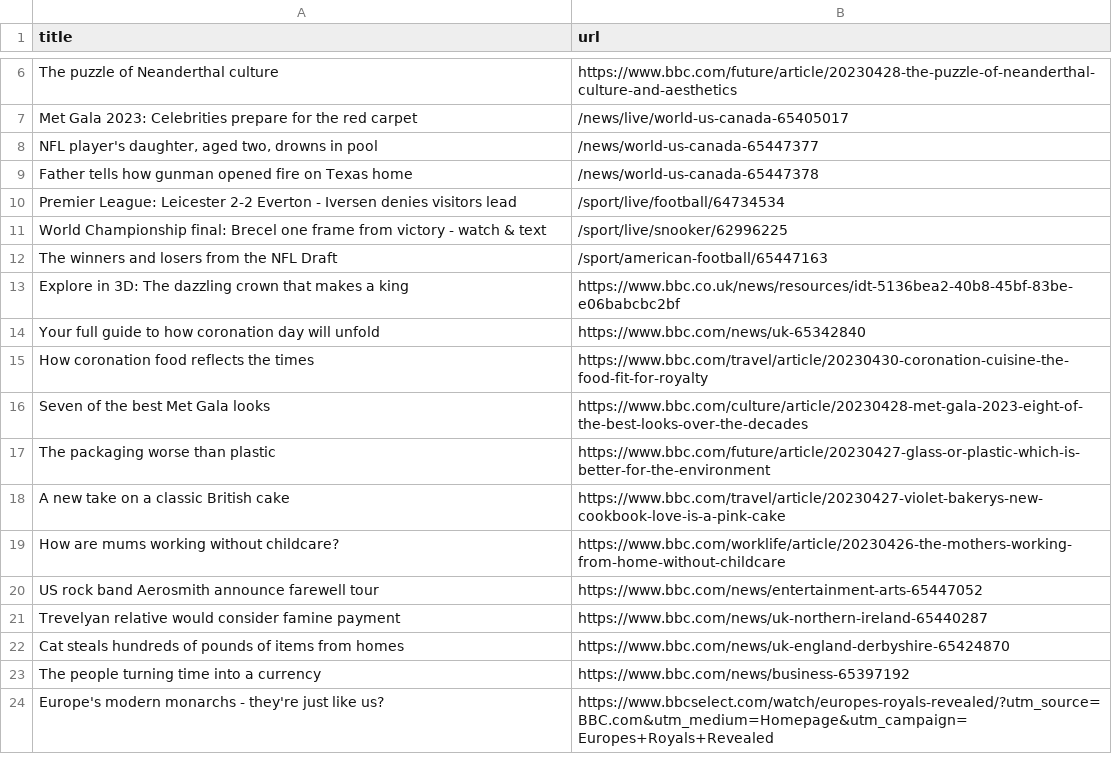
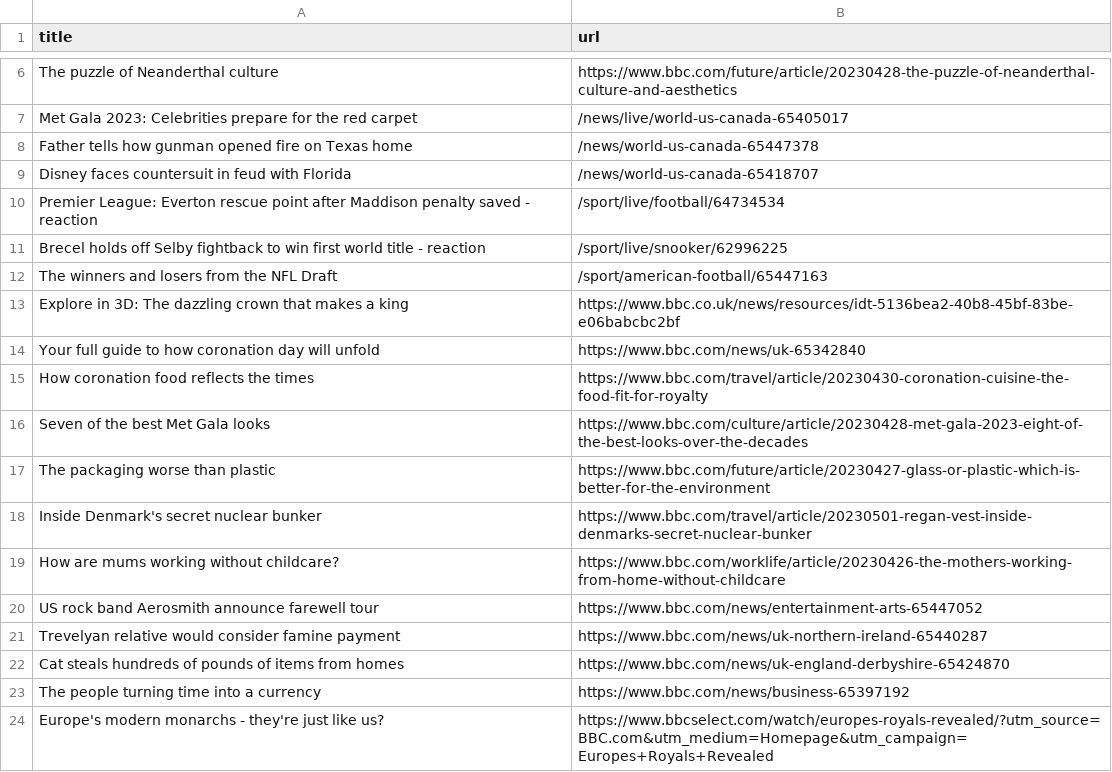
Before and after one commit to Danihisp/automatic-scraper-bbc-main, a CSV file: bbc.csv, drawn as a sheet; only a part is shown, gaps mark what is left out.

```diff
--- a/bbc.csv
+++ b/bbc.csv
@@ -7,6 +7,6 @@ The puzzle of Neanderthal culture,https://www.bbc.com/future/article/20230428-th
 Met Gala 2023: Celebrities prepare for the red carpet,/news/live/world-us-canada-65405017
-"NFL player's daughter, aged two, drowns in pool",/news/world-us-canada-65447377
 Father tells how gunman opened fire on Texas home,/news/world-us-canada-65447378
-Premier League: Leicester 2-2 Everton - Iversen denies visitors lead,/sport/live/football/64734534
-World Championship final: Brecel one frame from victory - watch & text,/sport/live/snooker/62996225
+Disney faces countersuit in feud with Florida,/news/world-us-canada-65418707
+Premier League: Everton rescue point after Maddison penalty saved - reaction,/sport/live/football/64734534
+Brecel holds off Selby fightback to win first world title - reaction,/sport/live/snooker/62996225
 The winners and losers from the NFL Draft,/sport/american-football/65447163
@@ -17,3 +17,3 @@ Seven of the best Met Gala looks,https://www.bbc.com/culture/article/20230428-me
 The packaging worse than plastic,https://www.bbc.com/future/article/20230427-glass-or-plastic-which-is-better-for-the-environment
-A new take on a classic British cake,https://www.bbc.com/travel/article/20230427-violet-bakerys-new-cookbook-love-is-a-pink-cake
+Inside Denmark's secret nuclear bunker,https://www.bbc.com/travel/article/20230501-regan-vest-inside-denmarks-secret-nuclear-bunker
 How are mums working without childcare?,https://www.bbc.com/worklife/article/20230426-the-mothers-working-from-home-without-childcare
```
